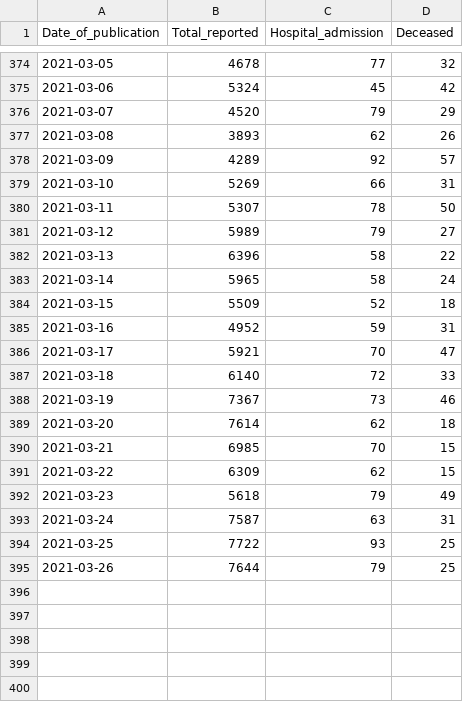
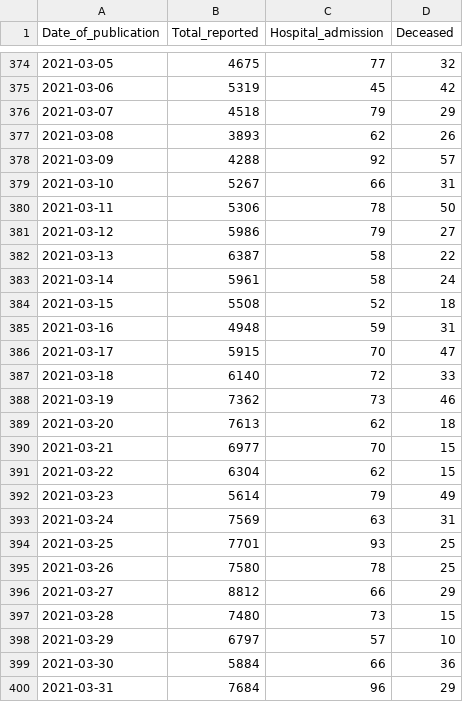
Before and after one commit to rcsmit/COVIDcases, a CSV file: COVID-19_aantallen_gemeente_per_dag_grouped_per_day.csv, drawn as a sheet; only a part is shown, gaps mark what is left out; the diff covers the shown part only.

```diff
--- a/COVID-19_aantallen_gemeente_per_dag_grouped_per_day.csv
+++ b/COVID-19_aantallen_gemeente_per_dag_grouped_per_day.csv
@@ -374,22 +374,27 @@ Date_of_publication,Total_reported,Hospital_admission,Deceased
-2021-03-05,4678,77,32
-2021-03-06,5324,45,42
-2021-03-07,4520,79,29
+2021-03-05,4675,77,32
+2021-03-06,5319,45,42
+2021-03-07,4518,79,29
 2021-03-08,3893,62,26
-2021-03-09,4289,92,57
-2021-03-10,5269,66,31
-2021-03-11,5307,78,50
-2021-03-12,5989,79,27
-2021-03-13,6396,58,22
-2021-03-14,5965,58,24
-2021-03-15,5509,52,18
-2021-03-16,4952,59,31
-2021-03-17,5921,70,47
+2021-03-09,4288,92,57
+2021-03-10,5267,66,31
+2021-03-11,5306,78,50
+2021-03-12,5986,79,27
+2021-03-13,6387,58,22
+2021-03-14,5961,58,24
+2021-03-15,5508,52,18
+2021-03-16,4948,59,31
+2021-03-17,5915,70,47
 2021-03-18,6140,72,33
-2021-03-19,7367,73,46
-2021-03-20,7614,62,18
-2021-03-21,6985,70,15
-2021-03-22,6309,62,15
-2021-03-23,5618,79,49
-2021-03-24,7587,63,31
-2021-03-25,7722,93,25
-2021-03-26,7644,79,25
+2021-03-19,7362,73,46
+2021-03-20,7613,62,18
+2021-03-21,6977,70,15
+2021-03-22,6304,62,15
+2021-03-23,5614,79,49
+2021-03-24,7569,63,31
+2021-03-25,7701,93,25
+2021-03-26,7580,78,25
+2021-03-27,8812,66,29
+2021-03-28,7480,73,15
+2021-03-29,6797,57,10
+2021-03-30,5884,66,36
+2021-03-31,7684,96,29
```
Also changed, not shown: 43 edited cells elsewhere in this file.
